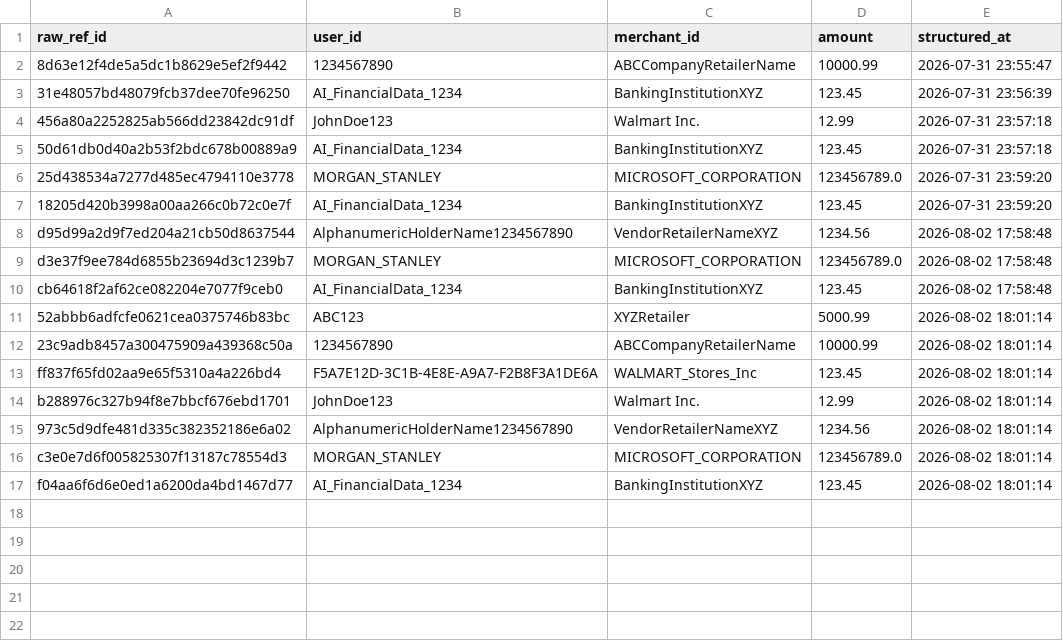
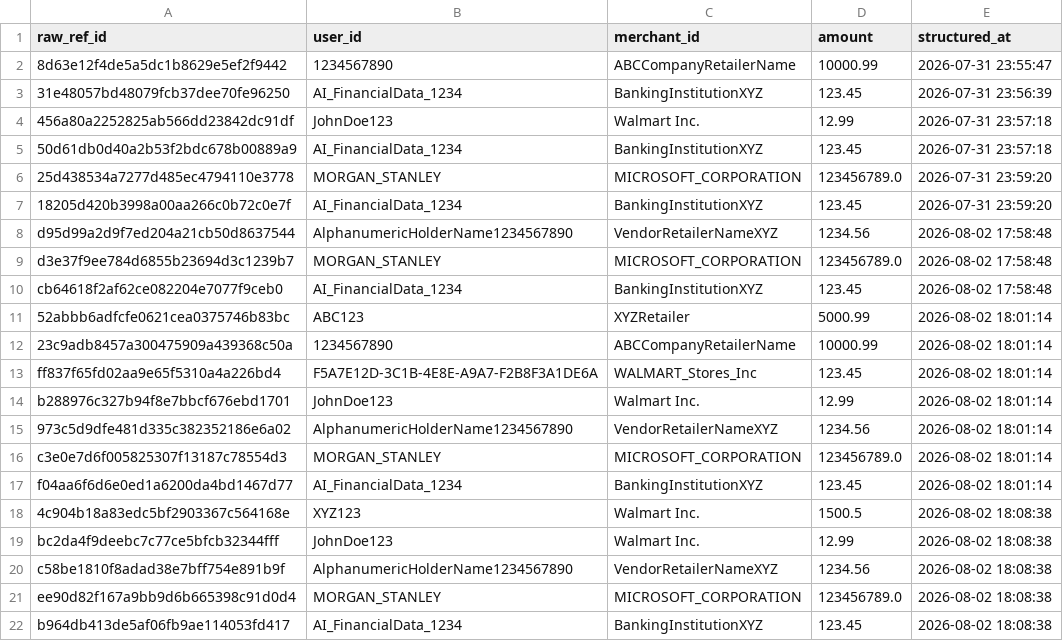
Before and after one commit to rakshaharish/Agentic_UnstructuredData_StreamAnalytics, a CSV file: data_agent_pipeline/historical_data_lake/structured_history.csv, drawn as a sheet.

```diff
--- a/data_agent_pipeline/historical_data_lake/structured_history.csv
+++ b/data_agent_pipeline/historical_data_lake/structured_history.csv
@@ -17 +17,6 @@ c3e0e7d6f005825307f13187c78554d3,MORGAN_STANLEY,MICROSOFT_CORPORATION,123456789.
 f04aa6f6d6e0ed1a6200da4bd1467d77,AI_FinancialData_1234,BankingInstitutionXYZ,123.45,2026-08-02 18:01:14
+4c904b18a83edc5bf2903367c564168e,XYZ123,Walmart Inc.,1500.5,2026-08-02 18:08:38
+bc2da4f9deebc7c77ce5bfcb32344fff,JohnDoe123,Walmart Inc.,12.99,2026-08-02 18:08:38
+c58be1810f8adad38e7bff754e891b9f,AlphanumericHolderName1234567890,VendorRetailerNameXYZ,1234.56,2026-08-02 18:08:38
+ee90d82f167a9bb9d6b665398c91d0d4,MORGAN_STANLEY,MICROSOFT_CORPORATION,123456789.0,2026-08-02 18:08:38
+b964db413de5af06fb9ae114053fd417,AI_FinancialData_1234,BankingInstitutionXYZ,123.45,2026-08-02 18:08:38
```
Also changed, not shown: 18 other files.
